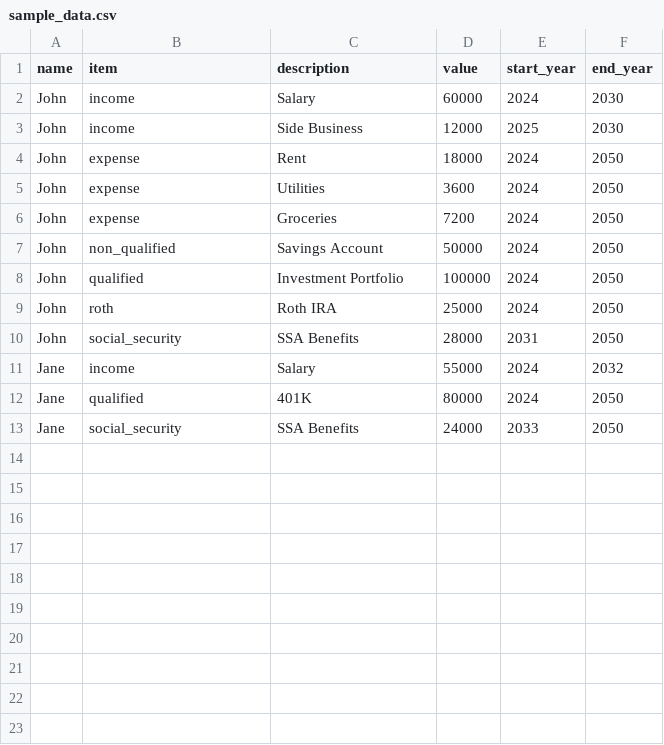
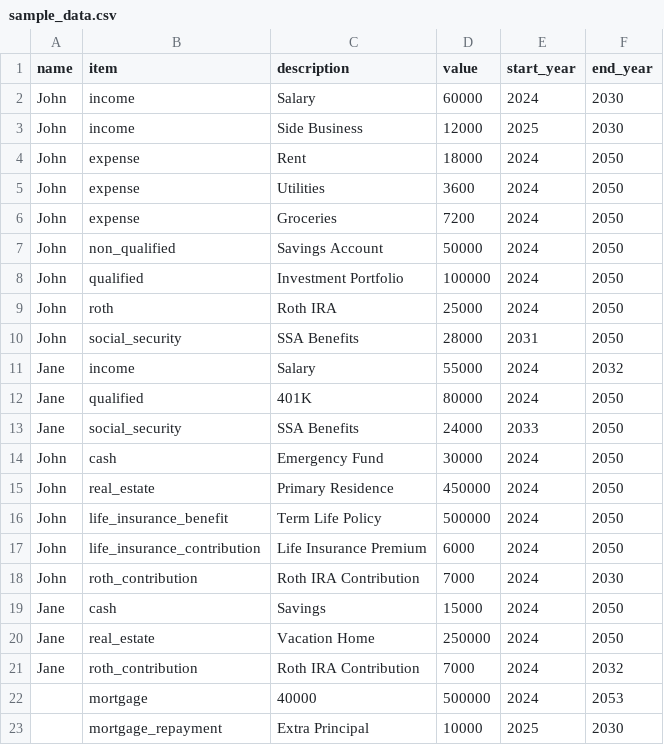
Before and after one commit to goerajat/financial-planning, a CSV file: sample_data.csv, drawn as a sheet; the diff names each change by its address in the sheet, - before the commit and + after, or states it on an @@ line.

```diff
--- a/sample_data.csv
+++ b/sample_data.csv
+row 14: John | cash | Emergency Fund | 30000 | 2024 | 2050
+row 15: John | real_estate | Primary Residence | 450000 | 2024 | 2050
+row 16: John | life_insurance_benefit | Term Life Policy | 500000 | 2024 | 2050
+row 17: John | life_insurance_contribution | Life Insurance Premium | 6000 | 2024 | 2050
+row 18: John | roth_contribution | Roth IRA Contribution | 7000 | 2024 | 2030
+row 19: Jane | cash | Savings | 15000 | 2024 | 2050
+row 20: Jane | real_estate | Vacation Home | 250000 | 2024 | 2050
+row 21: Jane | roth_contribution | Roth IRA Contribution | 7000 | 2024 | 2032
+row 22:  | mortgage | 40000 | 500000 | 2024 | 2053
+row 23:  | mortgage_repayment | Extra Principal | 10000 | 2025 | 2030
```
Also changed, not shown: 5 other files.
